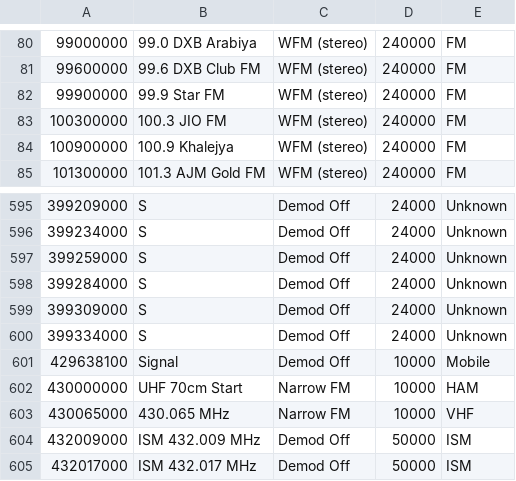
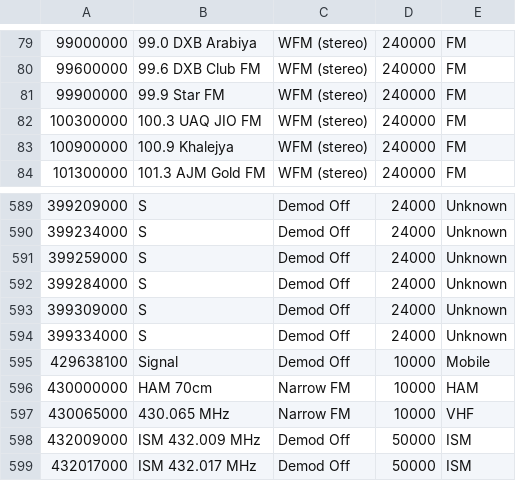
Before and after one commit to jalsaman/sdr, a CSV file: GQRX/bookmarks.csv, drawn as a sheet; only a part is shown, gaps mark what is left out; addresses are those after the commit; the diff covers the shown part only; the diff names each change by its address in the sheet, - before the commit and + after, or states it on an @@ line.

```diff
--- a/GQRX/bookmarks.csv
+++ b/GQRX/bookmarks.csv
-B82: 100.3 JIO FM
+B82: 100.3 UAQ JIO FM
-B596: UHF 70cm Start
+B596: HAM 70cm
```
Also changed, not shown: 2 added rows, 9 removed rows, 9 moved rows and 11 edited cells elsewhere in this file.
